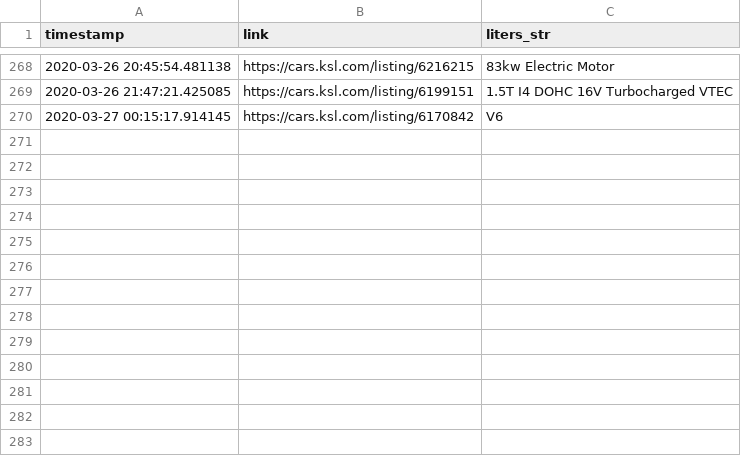
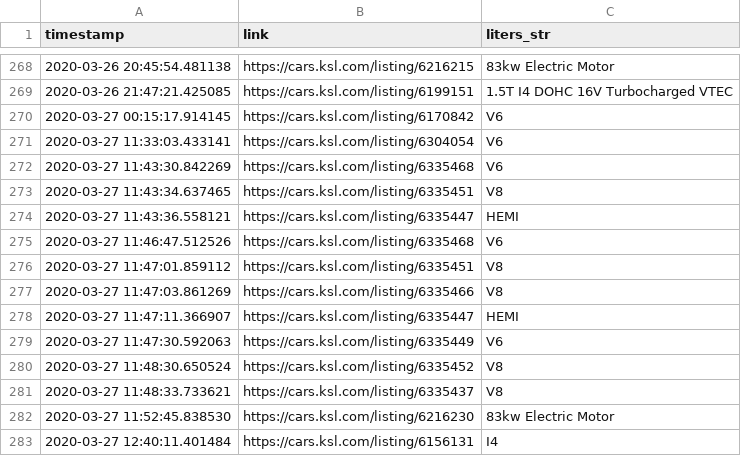
Before and after one commit to taylorch626/automodeals, a CSV file: errors/liters_error_log.csv, drawn as a sheet; only a part is shown, gaps mark what is left out.

Commit message:
More liters string parsing errors

```diff
--- a/errors/liters_error_log.csv
+++ b/errors/liters_error_log.csv
@@ -270 +270,14 @@ timestamp,link,liters_str
 2020-03-27 00:15:17.914145,https://cars.ksl.com/listing/6170842,V6
+2020-03-27 11:33:03.433141,https://cars.ksl.com/listing/6304054,V6
+2020-03-27 11:43:30.842269,https://cars.ksl.com/listing/6335468,V6
+2020-03-27 11:43:34.637465,https://cars.ksl.com/listing/6335451,V8
+2020-03-27 11:43:36.558121,https://cars.ksl.com/listing/6335447,HEMI
+2020-03-27 11:46:47.512526,https://cars.ksl.com/listing/6335468,V6
+2020-03-27 11:47:01.859112,https://cars.ksl.com/listing/6335451,V8
+2020-03-27 11:47:03.861269,https://cars.ksl.com/listing/6335466,V8
+2020-03-27 11:47:11.366907,https://cars.ksl.com/listing/6335447,HEMI
+2020-03-27 11:47:30.592063,https://cars.ksl.com/listing/6335449,V6
+2020-03-27 11:48:30.650524,https://cars.ksl.com/listing/6335452,V8
+2020-03-27 11:48:33.733621,https://cars.ksl.com/listing/6335437,V8
+2020-03-27 11:52:45.838530,https://cars.ksl.com/listing/6216230,83kw Electric Motor
+2020-03-27 12:40:11.401484,https://cars.ksl.com/listing/6156131,I4
```
